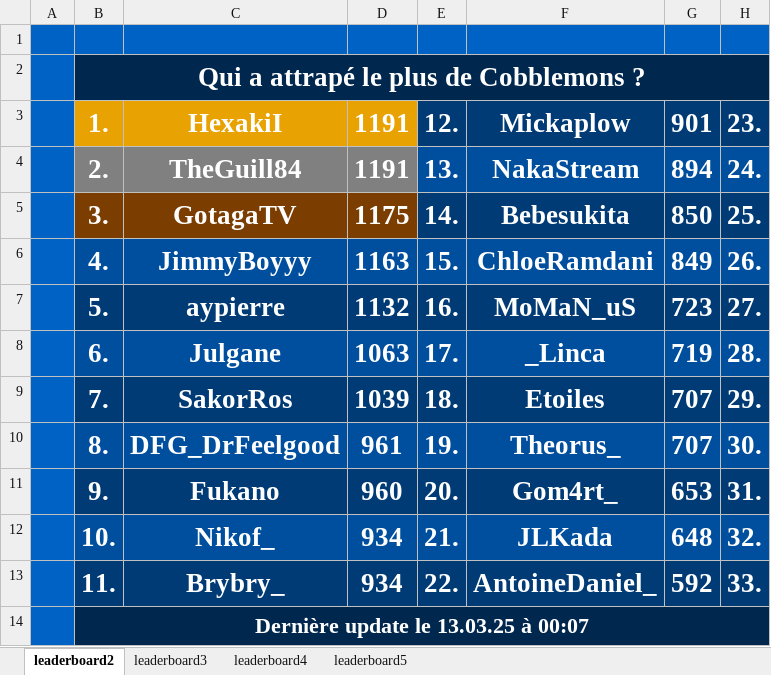
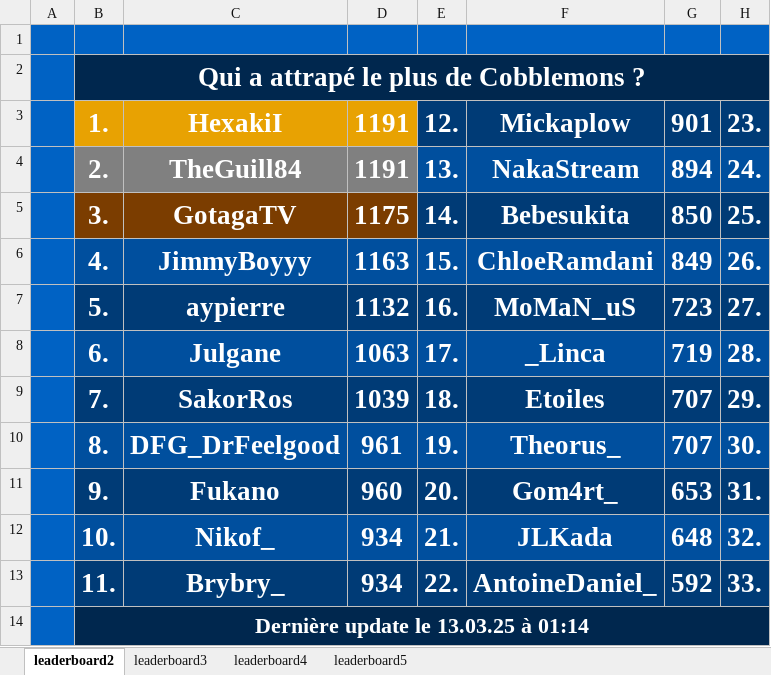
Before and after one commit to ThibautChoppy/MCStatsCompiler, an Excel workbook: output.xlsx, sheet leaderboard2, drawn as a sheet; only a part is shown; values as stored, in another font and other column widths than the file's, no borders; the diff names each change by its address in the sheet, - before the commit and + after, or states it on an @@ line.

```diff
--- a/output.xlsx (sheet leaderboard2)
+++ b/output.xlsx (sheet leaderboard2)
-B14: Dernière update le 13.03.25 à 00:07
+B14: Dernière update le 13.03.25 à 01:14
```
Also changed, not shown: sheet leaderboard5, sheet leaderboard4, sheet leaderboard3, 3 other files.
